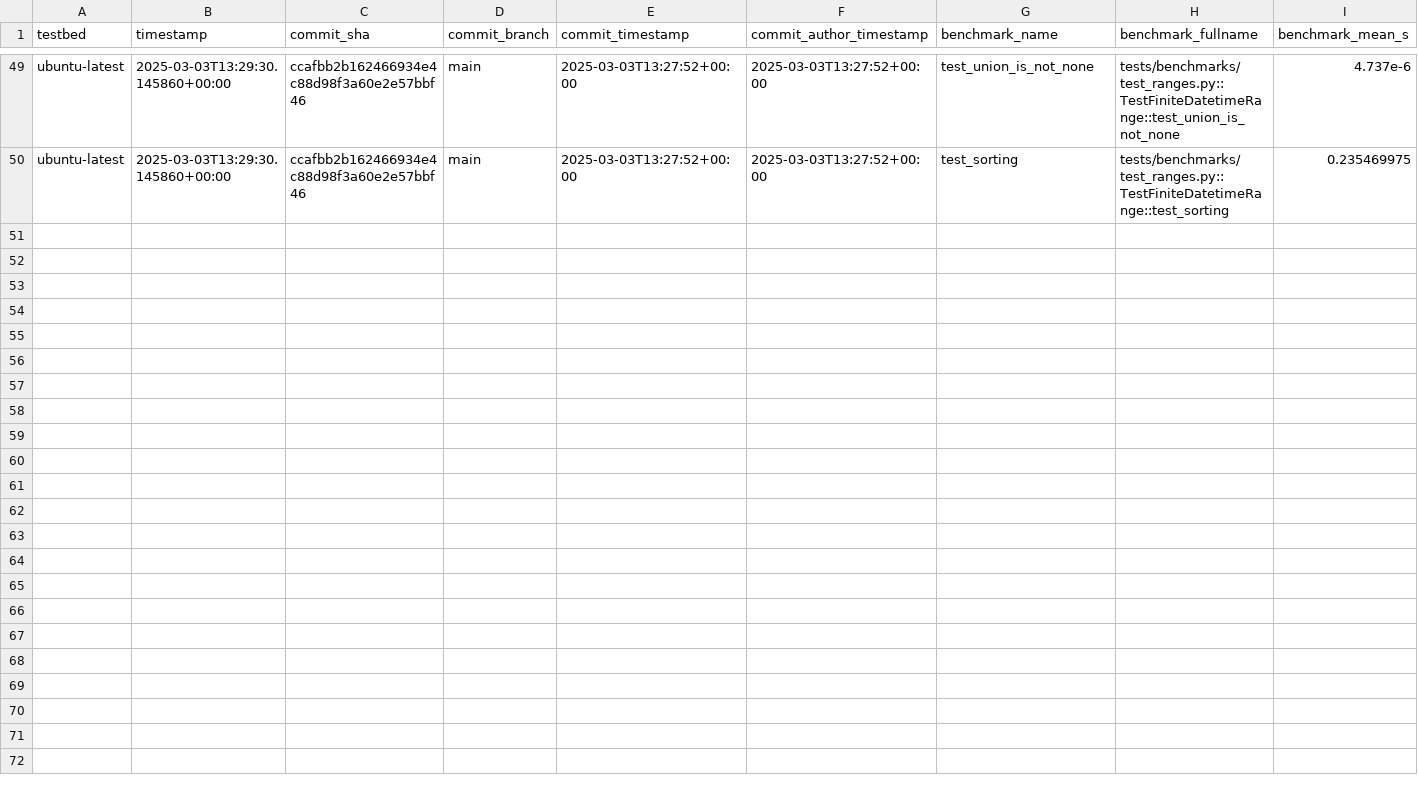
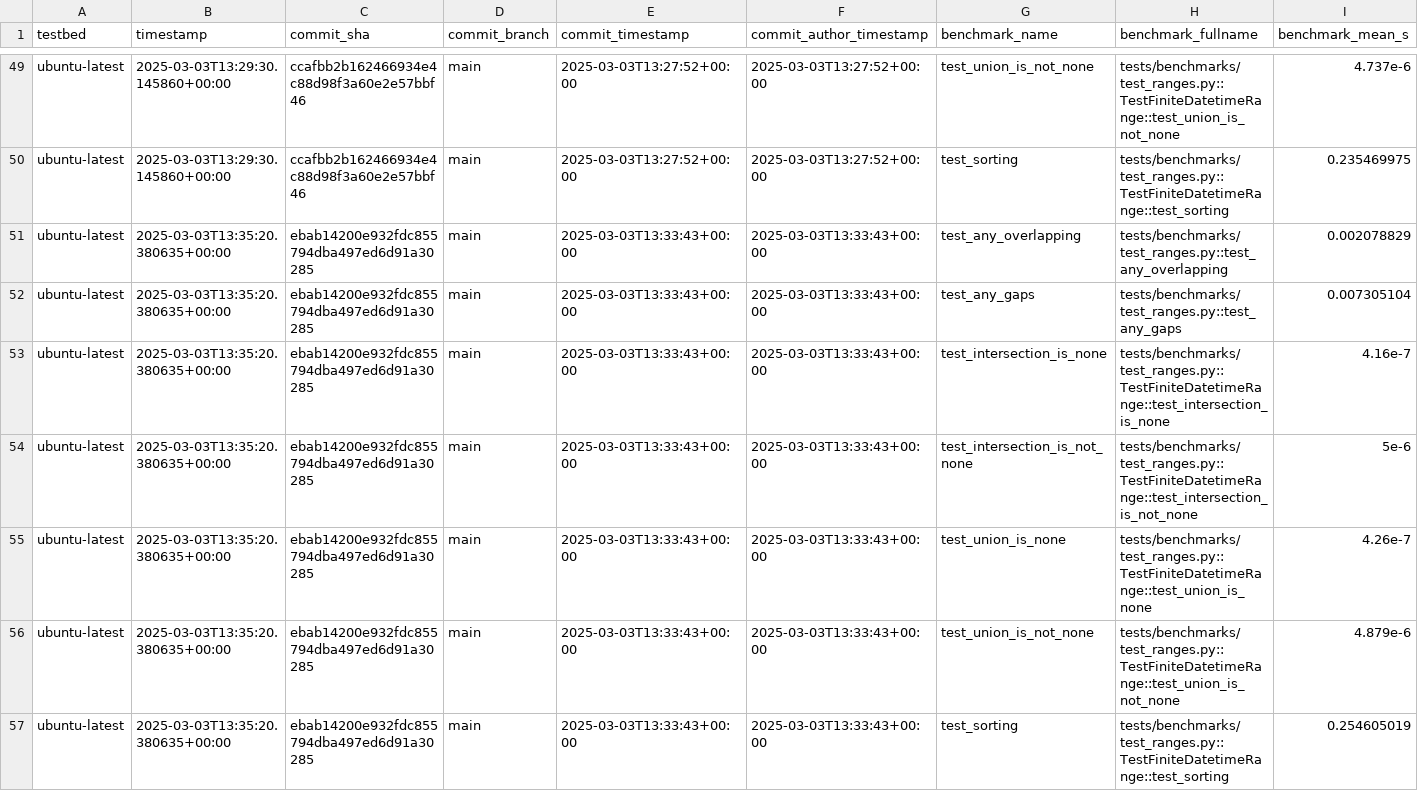
Before and after one commit to Peter554/xocto, a CSV file: benchmarks.csv, drawn as a sheet; only a part is shown, gaps mark what is left out; rows hold the shown columns only; the diff names each change by its address in the sheet, - before the commit and + after, or states it on an @@ line.

```diff
--- a/benchmarks.csv
+++ b/benchmarks.csv
+row 51: ubuntu-latest | 2025-03-03T13:35:20.380635+00:00 | ebab14200e932fdc855794dba497ed6d91a30285 | main | 2025-03-03T13:33:43+00:00 | 2025-03-03T13:33:43+00:00 | test_any_overlapping | tests/benchmarks/test_ranges.py::test_any_overlapping | 0.002078829
+row 52: ubuntu-latest | 2025-03-03T13:35:20.380635+00:00 | ebab14200e932fdc855794dba497ed6d91a30285 | main | 2025-03-03T13:33:43+00:00 | 2025-03-03T13:33:43+00:00 | test_any_gaps | tests/benchmarks/test_ranges.py::test_any_gaps | 0.007305104
+row 53: ubuntu-latest | 2025-03-03T13:35:20.380635+00:00 | ebab14200e932fdc855794dba497ed6d91a30285 | main | 2025-03-03T13:33:43+00:00 | 2025-03-03T13:33:43+00:00 | test_intersection_is_none | tests/benchmarks/test_ranges.py::TestFiniteDatetimeRange::test_intersection_is_none | 4.16e-7
+row 54: ubuntu-latest | 2025-03-03T13:35:20.380635+00:00 | ebab14200e932fdc855794dba497ed6d91a30285 | main | 2025-03-03T13:33:43+00:00 | 2025-03-03T13:33:43+00:00 | test_intersection_is_not_none | tests/benchmarks/test_ranges.py::TestFiniteDatetimeRange::test_intersection_is_not_none | 5e-6
+row 55: ubuntu-latest | 2025-03-03T13:35:20.380635+00:00 | ebab14200e932fdc855794dba497ed6d91a30285 | main | 2025-03-03T13:33:43+00:00 | 2025-03-03T13:33:43+00:00 | test_union_is_none | tests/benchmarks/test_ranges.py::TestFiniteDatetimeRange::test_union_is_none | 4.26e-7
+row 56: ubuntu-latest | 2025-03-03T13:35:20.380635+00:00 | ebab14200e932fdc855794dba497ed6d91a30285 | main | 2025-03-03T13:33:43+00:00 | 2025-03-03T13:33:43+00:00 | test_union_is_not_none | tests/benchmarks/test_ranges.py::TestFiniteDatetimeRange::test_union_is_not_none | 4.879e-6
+row 57: ubuntu-latest | 2025-03-03T13:35:20.380635+00:00 | ebab14200e932fdc855794dba497ed6d91a30285 | main | 2025-03-03T13:33:43+00:00 | 2025-03-03T13:33:43+00:00 | test_sorting | tests/benchmarks/test_ranges.py::TestFiniteDatetimeRange::test_sorting | 0.254605019
```
Also changed, not shown: 1 other file.
